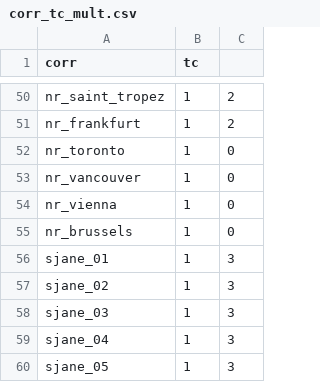
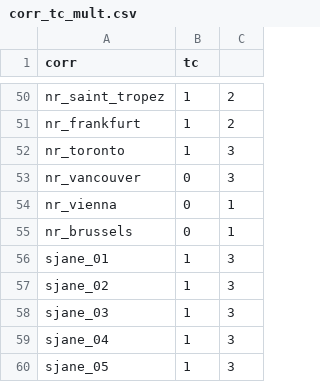
Before and after one commit to nbarbosa-git/compute_info, a CSV file: public_semanal/semanal/corr_tc_mult.csv, drawn as a sheet; only a part is shown, gaps mark what is left out.

```diff
--- a/public_semanal/semanal/corr_tc_mult.csv
+++ b/public_semanal/semanal/corr_tc_mult.csv
@@ -51,6 +51,6 @@ nr_saint_tropez,1,2
 nr_frankfurt,1,2
-nr_toronto,1,0
-nr_vancouver,1,0
-nr_vienna,1,0
-nr_brussels,1,0
+nr_toronto,1,3
+nr_vancouver,0,3
+nr_vienna,0,1
+nr_brussels,0,1
 sjane_01,1,3
```
Also changed, not shown: public_semanal/semanal/model_vegas.csv.
